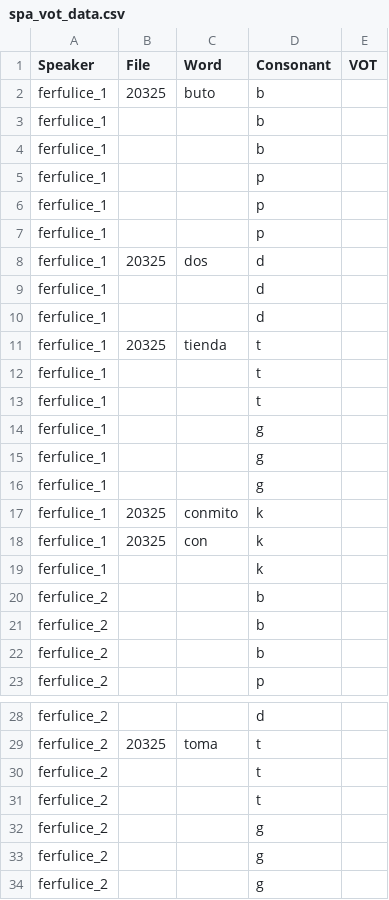
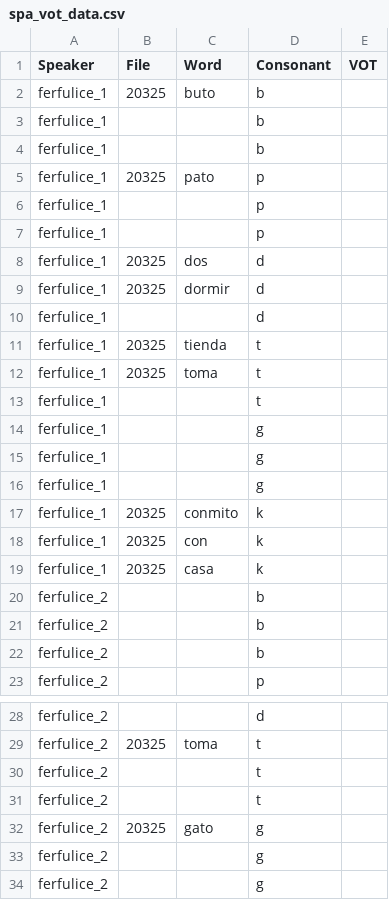
Before and after one commit to paynesa/bilingual-vot, a CSV file: spa_vot_data.csv, drawn as a sheet; only a part is shown, gaps mark what is left out.

Commit message:
mas data

```diff
--- a/spa_vot_data.csv
+++ b/spa_vot_data.csv
@@ -4,3 +4,3 @@ ferfulice_1,,,b
 ferfulice_1,,,b
-ferfulice_1,,,p
+ferfulice_1,20325,pato,p
 ferfulice_1,,,p
@@ -8,6 +8,6 @@ ferfulice_1,,,p
 ferfulice_1,20325,dos,d
-ferfulice_1,,,d
+ferfulice_1,20325,dormir,d
 ferfulice_1,,,d
 ferfulice_1,20325,tienda,t
-ferfulice_1,,,t
+ferfulice_1,20325,toma,t
 ferfulice_1,,,t
@@ -18,3 +18,3 @@ ferfulice_1,20325,conmito,k
 ferfulice_1,20325,con,k
-ferfulice_1,,,k
+ferfulice_1,20325,casa,k
 ferfulice_2,,,b
@@ -31,3 +31,3 @@ ferfulice_2,,,t
 ferfulice_2,,,t
-ferfulice_2,,,g
+ferfulice_2,20325,gato,g
 ferfulice_2,,,g
```
Also changed, not shown: 5 other files.
